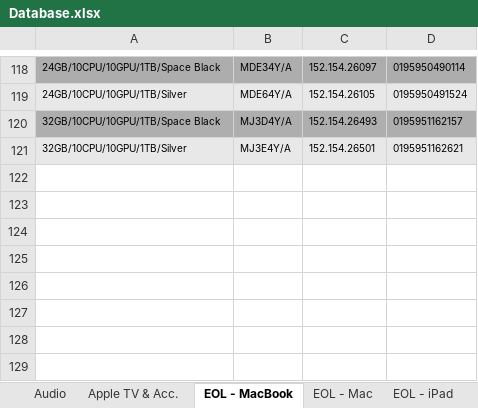
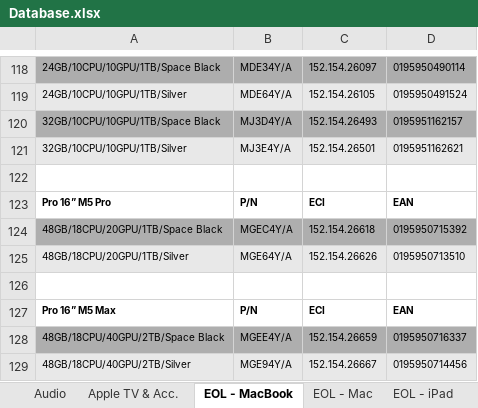
Before and after one commit to ASECIAlicante/referencias, an Excel workbook: Database.xlsx, sheet EOL - MacBook, drawn as a sheet; only a part is shown, gaps mark what is left out; values as stored, in another font and other column widths than the file's, no borders; the diff names each change by its address in the sheet, - before the commit and + after, or states it on an @@ line.

```diff
--- a/Database.xlsx (sheet EOL - MacBook)
+++ b/Database.xlsx (sheet EOL - MacBook)
+row 122: (empty)
+row 123: Pro 16” M5 Pro | P/N | ECI | EAN
+row 124: 48GB/18CPU/20GPU/1TB/Space Black | MGEC4Y/A | 152.154.26618 | 0195950715392
+row 125: 48GB/18CPU/20GPU/1TB/Silver | MGE64Y/A | 152.154.26626 | 0195950713510
+row 126: (empty)
+row 127: Pro 16” M5 Max | P/N | ECI | EAN
+row 128: 48GB/18CPU/40GPU/2TB/Space Black | MGEE4Y/A | 152.154.26659 | 0195950716337
+row 129: 48GB/18CPU/40GPU/2TB/Silver | MGE94Y/A | 152.154.26667 | 0195950714456
```
Also changed, not shown: sheet Mac - MacBook, 4 other files.
